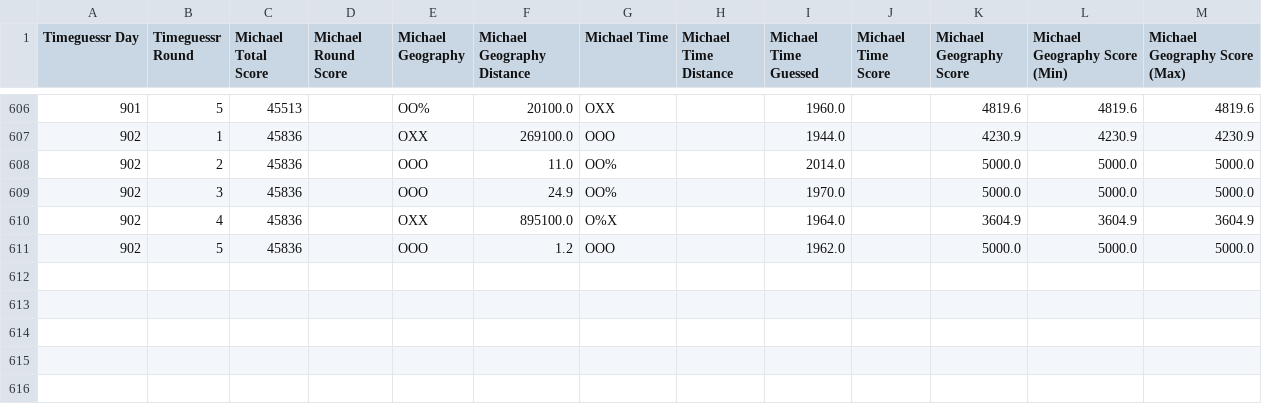
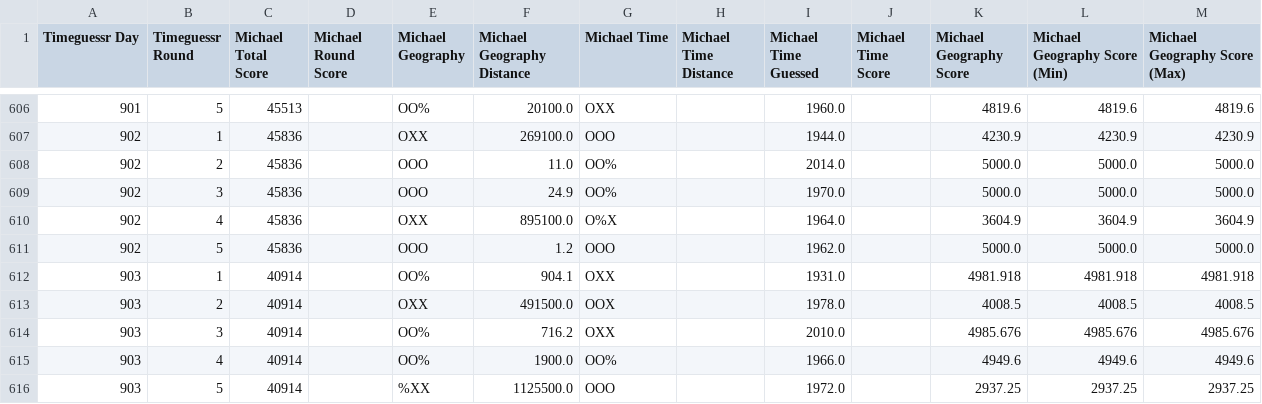
Before and after one commit to sjlarimer/TimeGuessr, a CSV file: Data/Timeguessr_Michael_Parsed.csv, drawn as a sheet; only a part is shown, gaps mark what is left out; the diff names each change by its address in the sheet, - before the commit and + after, or states it on an @@ line.

```diff
--- a/Data/Timeguessr_Michael_Parsed.csv
+++ b/Data/Timeguessr_Michael_Parsed.csv
+row 612: 903 | 1 | 40914 |  | OO% | 904.1 | OXX |  | 1931.0 |  | 4981.918 | 4981.918 | 4981.918
+row 613: 903 | 2 | 40914 |  | OXX | 491500.0 | OOX |  | 1978.0 |  | 4008.5 | 4008.5 | 4008.5
+row 614: 903 | 3 | 40914 |  | OO% | 716.2 | OXX |  | 2010.0 |  | 4985.676 | 4985.676 | 4985.676
+row 615: 903 | 4 | 40914 |  | OO% | 1900.0 | OO% |  | 1966.0 |  | 4949.6 | 4949.6 | 4949.6
+row 616: 903 | 5 | 40914 |  | %XX | 1125500.0 | OOO |  | 1972.0 |  | 2937.25 | 2937.25 | 2937.25
```
Also changed, not shown: Data/Timeguessr_Actuals_Parsed.csv, Data/Timeguessr_Sarah_Parsed.csv, 4 other files.
